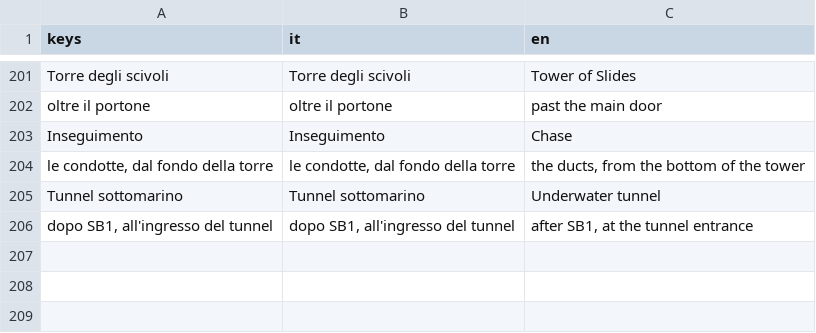
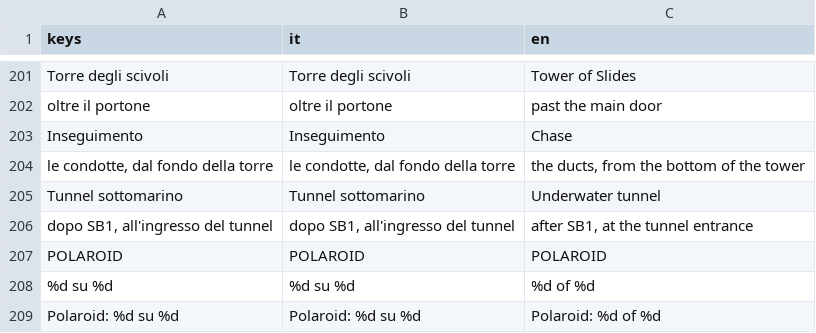
Before and after one commit to deeplylion-droid/Gioco-3D, a CSV file: godot/lingue/testi.csv, drawn as a sheet; only a part is shown, gaps mark what is left out; the diff names each change by its address in the sheet, - before the commit and + after, or states it on an @@ line.

```diff
--- a/godot/lingue/testi.csv
+++ b/godot/lingue/testi.csv
+row 207: POLAROID | POLAROID | POLAROID
+row 208: %d su %d | %d su %d | %d of %d
+row 209: Polaroid: %d su %d | Polaroid: %d su %d | Polaroid: %d of %d
```
Also changed, not shown: 10 other files.
